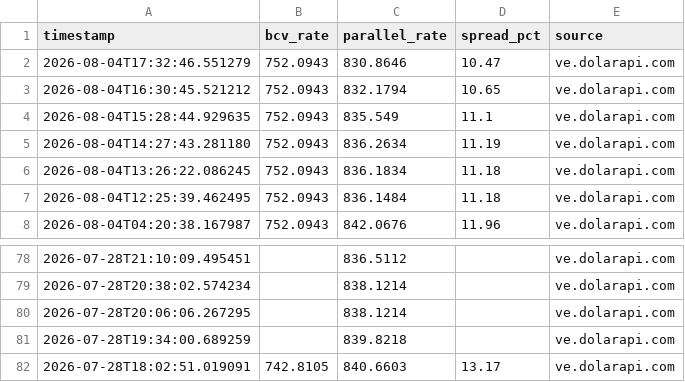
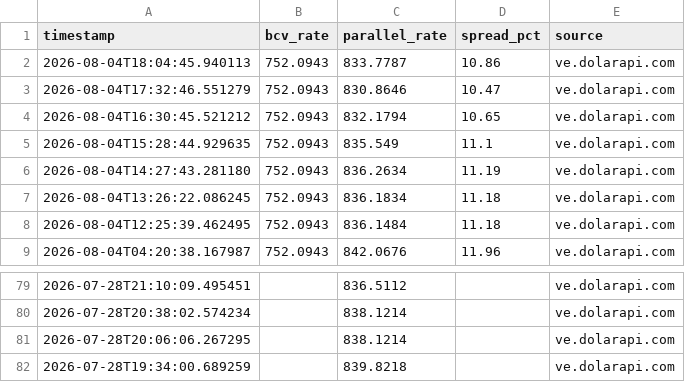
Before and after one commit to lucaleoklar-droid/Venezuela-currency-agent, a CSV file: data/recent.csv, drawn as a sheet; only a part is shown, gaps mark what is left out; removed rows and columns are numbered as before the commit, all else as after; the diff names each change by its address in the sheet, - before the commit and + after, or states it on an @@ line.

```diff
--- a/data/recent.csv
+++ b/data/recent.csv
+row 2: 2026-08-04T18:04:45.940113 | 752.0943 | 833.7787 | 10.86 | ve.dolarapi.com
-row 82: 2026-07-28T18:02:51.019091 | 742.8105 | 840.6603 | 13.17 | ve.dolarapi.com
```
Also changed, not shown: data/archive/rates-2026-08.csv, data/daily.csv, 1 other file.
